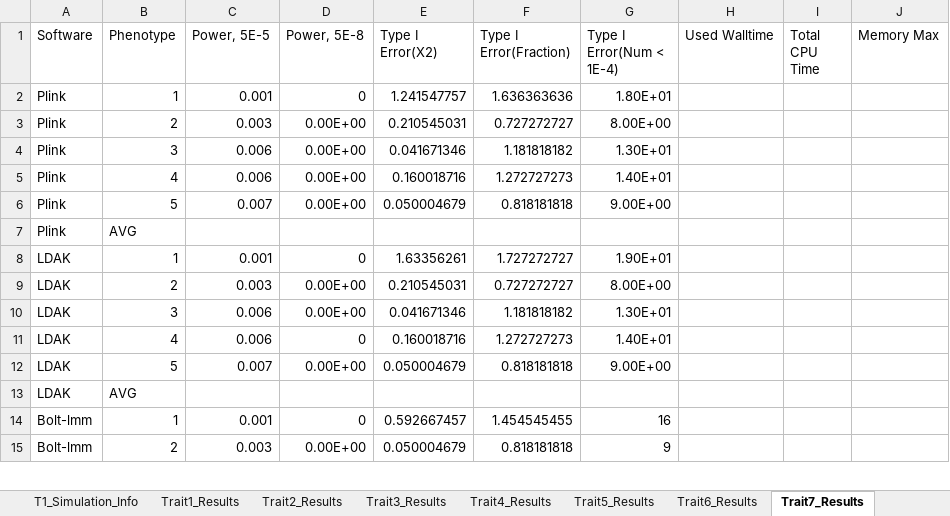
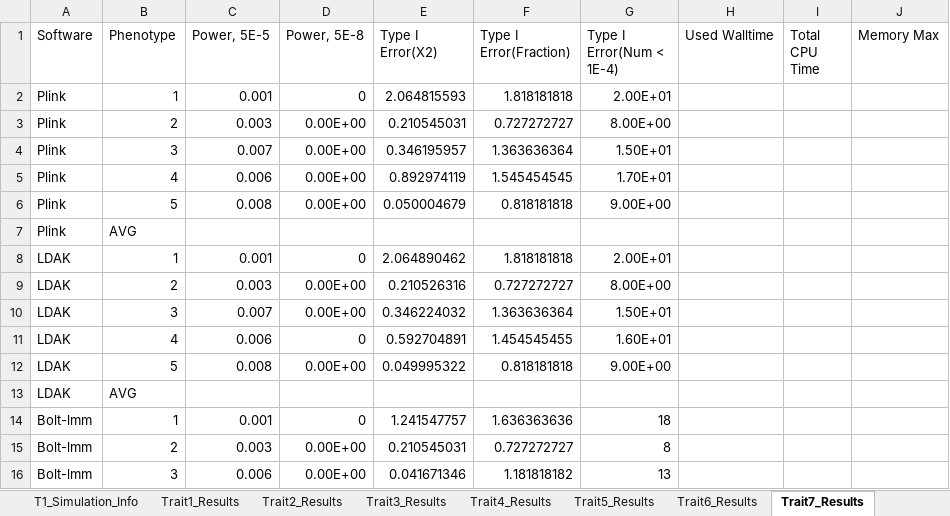
Before and after one commit to KirakiraZLY/An-evaluation-of-software-for-performing-GWAS-mixed-model-association-analysis, an Excel workbook: Tables/Table3_T1EandPower_Simulated.xlsx, sheet Trait7_Results, drawn as a sheet; only a part is shown; values as stored, in another font and other column widths than the file's, no borders; the diff covers the shown part only; the diff names each change by its address in the sheet, - before the commit and + after, or states it on an @@ line.

```diff
--- a/Tables/Table3_T1EandPower_Simulated.xlsx (sheet Trait7_Results)
+++ b/Tables/Table3_T1EandPower_Simulated.xlsx (sheet Trait7_Results)
-E2 (Type I Error(X2)): 1.241547757
+E2 (Type I Error(X2)): 2.064815593
-F2 (Type I Error(Fraction)): 1.636363636
+F2 (Type I Error(Fraction)): 1.818181818
-G2 (Type I Error(Num < 1E-4)): 1.80E+01
+G2 (Type I Error(Num < 1E-4)): 2.00E+01
-C4 (Power, 5E-5): 0.006
+C4 (Power, 5E-5): 0.007
-E4 (Type I Error(X2)): 0.041671346
+E4 (Type I Error(X2)): 0.346195957
-F4 (Type I Error(Fraction)): 1.181818182
+F4 (Type I Error(Fraction)): 1.363636364
-G4 (Type I Error(Num < 1E-4)): 1.30E+01
+G4 (Type I Error(Num < 1E-4)): 1.50E+01
-E5 (Type I Error(X2)): 0.160018716
+E5 (Type I Error(X2)): 0.892974119
-F5 (Type I Error(Fraction)): 1.272727273
+F5 (Type I Error(Fraction)): 1.545454545
-G5 (Type I Error(Num < 1E-4)): 1.40E+01
+G5 (Type I Error(Num < 1E-4)): 1.70E+01
-C6 (Power, 5E-5): 0.007
+C6 (Power, 5E-5): 0.008
-E8 (Type I Error(X2)): 1.63356261
+E8 (Type I Error(X2)): 2.064890462
-F8 (Type I Error(Fraction)): 1.727272727
+F8 (Type I Error(Fraction)): 1.818181818
-G8 (Type I Error(Num < 1E-4)): 1.90E+01
+G8 (Type I Error(Num < 1E-4)): 2.00E+01
-E9 (Type I Error(X2)): 0.210545031
+E9 (Type I Error(X2)): 0.210526316
-C10 (Power, 5E-5): 0.006
+C10 (Power, 5E-5): 0.007
-E10 (Type I Error(X2)): 0.041671346
+E10 (Type I Error(X2)): 0.346224032
-F10 (Type I Error(Fraction)): 1.181818182
+F10 (Type I Error(Fraction)): 1.363636364
-G10 (Type I Error(Num < 1E-4)): 1.30E+01
+G10 (Type I Error(Num < 1E-4)): 1.50E+01
-E11 (Type I Error(X2)): 0.160018716
+E11 (Type I Error(X2)): 0.592704891
-F11 (Type I Error(Fraction)): 1.272727273
+F11 (Type I Error(Fraction)): 1.454545455
-G11 (Type I Error(Num < 1E-4)): 1.40E+01
+G11 (Type I Error(Num < 1E-4)): 1.60E+01
-C12 (Power, 5E-5): 0.007
+C12 (Power, 5E-5): 0.008
-E12 (Type I Error(X2)): 0.050004679
+E12 (Type I Error(X2)): 0.049995322
-E14 (Type I Error(X2)): 0.592667457
+E14 (Type I Error(X2)): 1.241547757
-F14 (Type I Error(Fraction)): 1.454545455
+F14 (Type I Error(Fraction)): 1.636363636
-G14 (Type I Error(Num < 1E-4)): 16
+G14 (Type I Error(Num < 1E-4)): 18
-E15 (Type I Error(X2)): 0.050004679
+E15 (Type I Error(X2)): 0.210545031
-F15 (Type I Error(Fraction)): 0.818181818
+F15 (Type I Error(Fraction)): 0.727272727
-G15 (Type I Error(Num < 1E-4)): 9
+G15 (Type I Error(Num < 1E-4)): 8
+row 16: Bolt-lmm | 3 | 0.006 | 0.00E+00 | 0.041671346 | 1.181818182 | 13
```
Also changed, not shown: 1 removed row and 37 edited cells elsewhere in this sheet, sheet Trait1_Results, sheet Trait5_Results, sheet Trait2_Results, sheet Trait8_Results, sheet Trait16_Results, sheet Trait10_Results, 7 more sheets, 1 other file.
